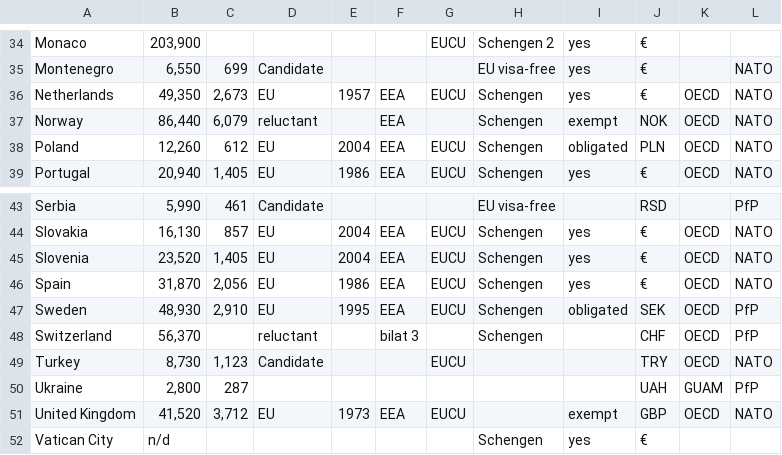
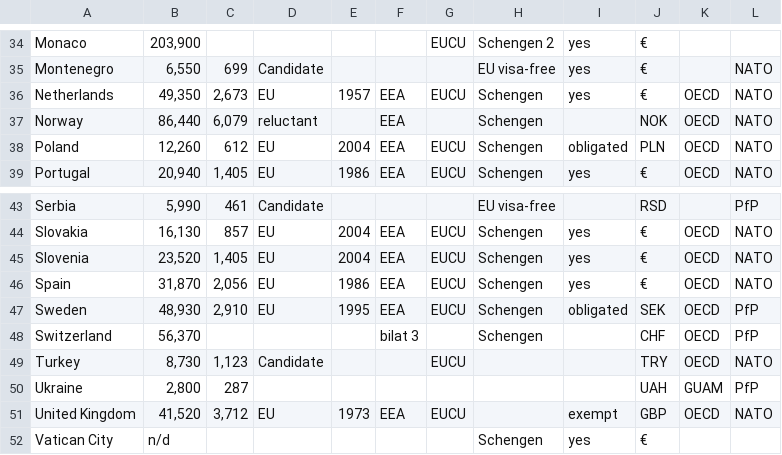
Before and after one commit to kentakodama/Das-Map, a CSV file: EuropeanStates.csv, drawn as a sheet; only a part is shown, gaps mark what is left out.

Commit message:
updated norways euro status

```diff
--- a/EuropeanStates.csv
+++ b/EuropeanStates.csv
@@ -36,3 +36,3 @@ Montenegro,"6,550",699,Candidate,,,,EU visa-free,yes,€,,NATO
 Netherlands,"49,350","2,673",EU,1957,EEA,EUCU,Schengen,yes,€,OECD,NATO
-Norway,"86,440","6,079",reluctant,,EEA,,Schengen,exempt,NOK,OECD,NATO
+Norway,"86,440","6,079",reluctant,,EEA,,Schengen,,NOK,OECD,NATO
 Poland,"12,260",612,EU,2004,EEA,EUCU,Schengen,obligated,PLN,OECD,NATO
@@ -47,3 +47,3 @@ Spain,"31,870","2,056",EU,1986,EEA,EUCU,Schengen,yes,€,OECD,NATO
 Sweden,"48,930","2,910",EU,1995,EEA,EUCU,Schengen,obligated,SEK,OECD,PfP
-Switzerland,"56,370",,reluctant,,bilat 3,,Schengen,,CHF,OECD,PfP
+Switzerland,"56,370",,,,bilat 3,,Schengen,,CHF,OECD,PfP
 Turkey,"8,730","1,123",Candidate,,,EUCU,,,TRY,OECD,NATO
```
